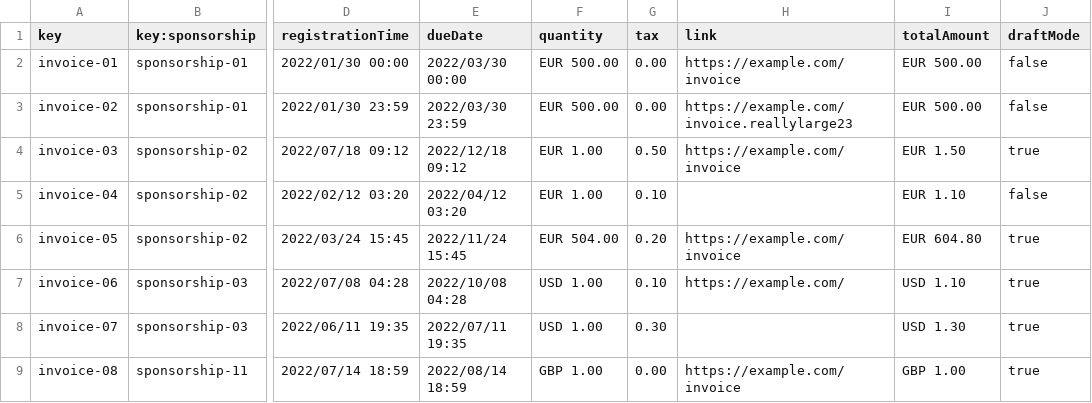
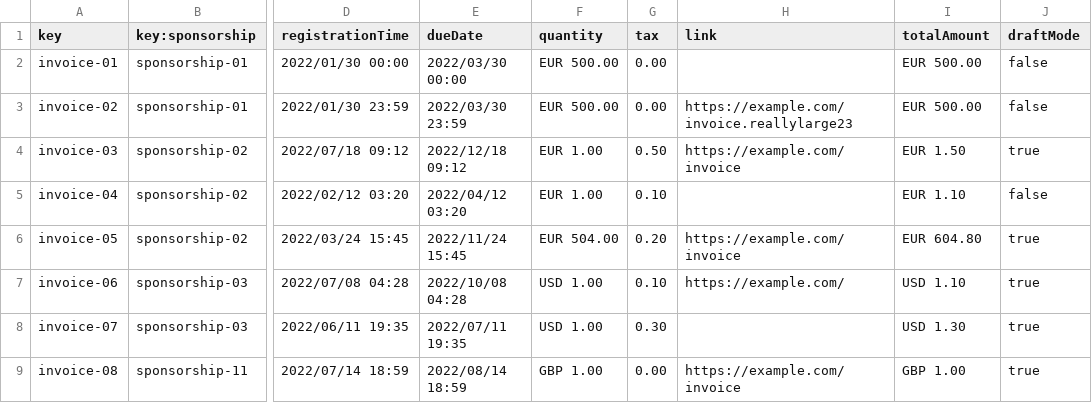
Before and after one commit to jormunrod/Acme-SF-24.1.1, a CSV file: src/main/webapp/WEB-INF/resources/sample-data/invoice.csv, drawn as a sheet; only a part is shown, gaps mark what is left out; the diff names each change by its address in the sheet, - before the commit and + after, or states it on an @@ line.

```diff
--- a/src/main/webapp/WEB-INF/resources/sample-data/invoice.csv
+++ b/src/main/webapp/WEB-INF/resources/sample-data/invoice.csv
-H2 (link): https://example.com/invoice
+H2 (link): (empty)
```
Also changed, not shown: src/main/webapp/WEB-INF/resources/sample-data/sponsorship.csv.
